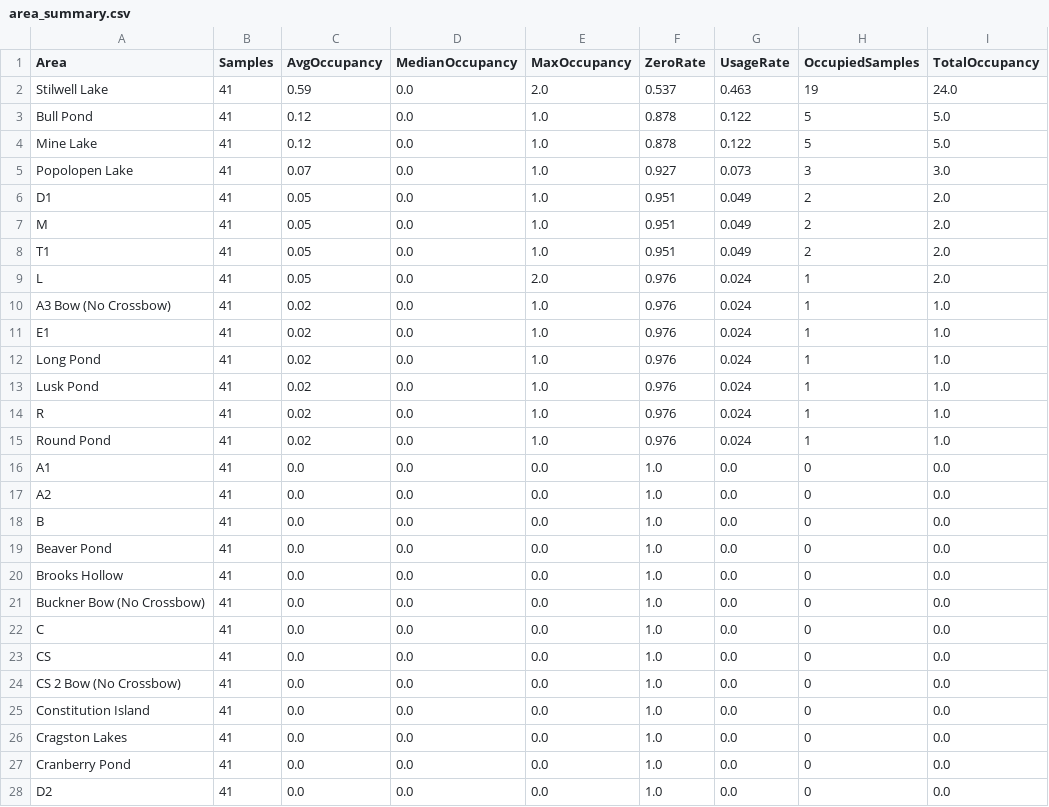
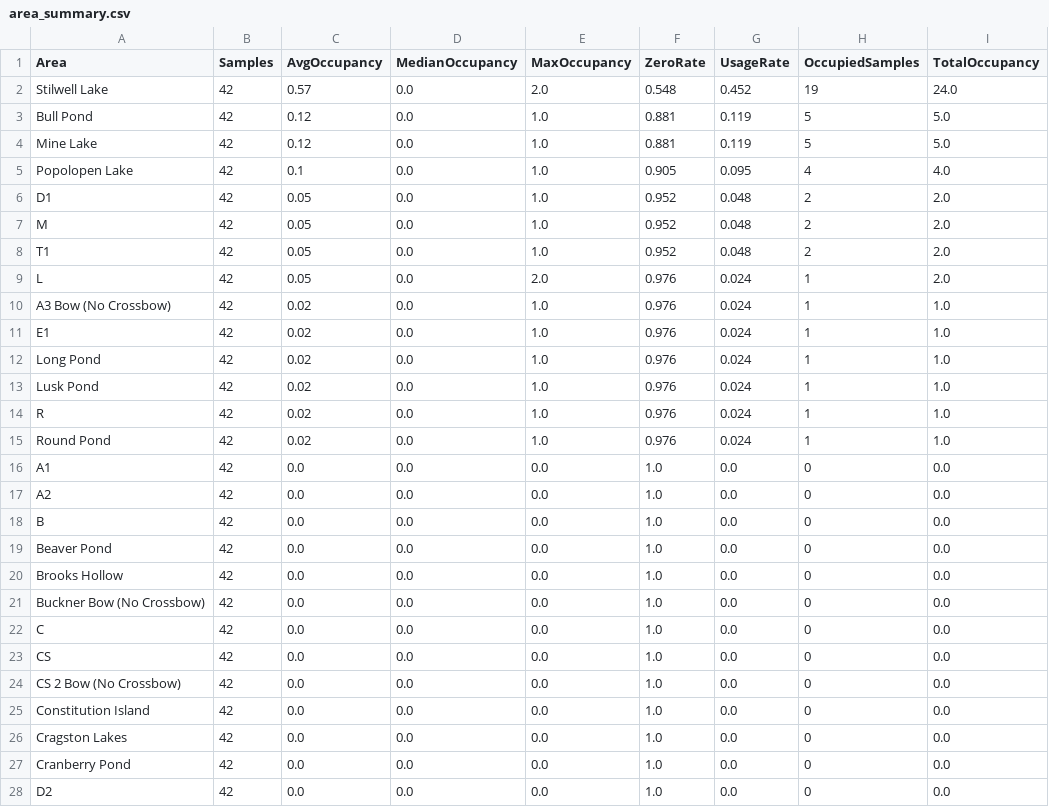
Before and after one commit to devoncal77/isportsman-occupancy-agent, a CSV file: area_summary.csv, drawn as a sheet; only a part is shown; the diff covers the shown part only; the diff names each change by its address in the sheet, - before the commit and + after, or states it on an @@ line.

```diff
--- a/area_summary.csv
+++ b/area_summary.csv
-B2:B28 (Samples): 41
+B2:B28 (Samples): 42
-C2 (AvgOccupancy): 0.59
+C2 (AvgOccupancy): 0.57
-F2 (ZeroRate): 0.537
+F2 (ZeroRate): 0.548
-G2 (UsageRate): 0.463
+G2 (UsageRate): 0.452
-F3:F4 (ZeroRate): 0.878
+F3:F4 (ZeroRate): 0.881
-G3:G4 (UsageRate): 0.122
+G3:G4 (UsageRate): 0.119
-C5 (AvgOccupancy): 0.07
+C5 (AvgOccupancy): 0.1
-F5 (ZeroRate): 0.927
+F5 (ZeroRate): 0.905
-G5 (UsageRate): 0.073
+G5 (UsageRate): 0.095
-H5 (OccupiedSamples): 3
+H5 (OccupiedSamples): 4
-I5 (TotalOccupancy): 3.0
+I5 (TotalOccupancy): 4.0
-F6:F8 (ZeroRate): 0.951
+F6:F8 (ZeroRate): 0.952
-G6:G8 (UsageRate): 0.049
+G6:G8 (UsageRate): 0.048
```
Also changed, not shown: 39 edited cells elsewhere in this file, latest_snapshot.csv, 2 other files.
